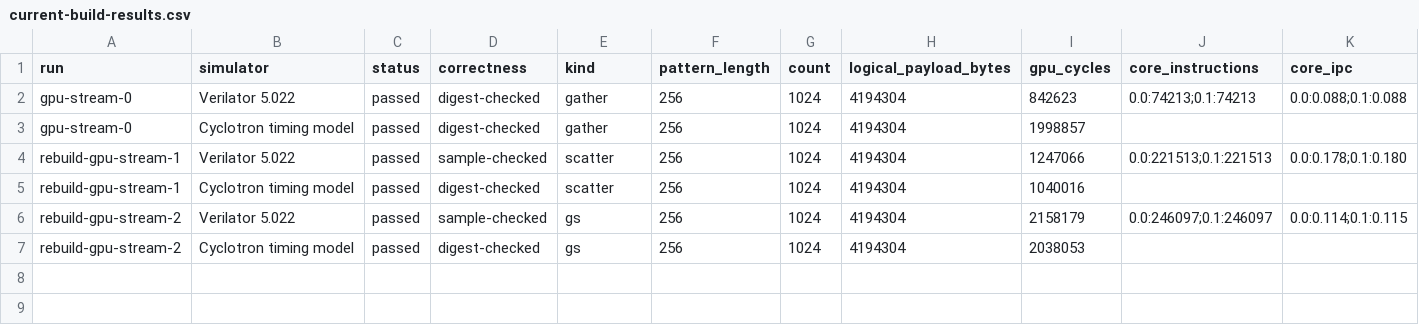
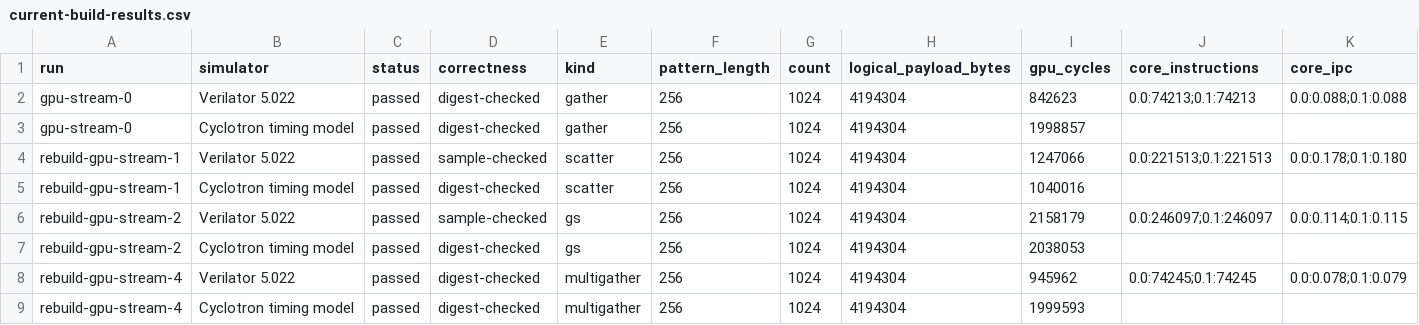
Before and after one commit to copparihollmann/radiance-kernels, a CSV file: kernels/spatter/evaluation/current-build-results.csv, drawn as a sheet; only a part is shown; rows hold the shown columns only; the diff names each change by its address in the sheet, - before the commit and + after, or states it on an @@ line.

Commit message:
Record current-build full-size MultiGather RTL cycles

```diff
--- a/kernels/spatter/evaluation/current-build-results.csv
+++ b/kernels/spatter/evaluation/current-build-results.csv
+row 8: rebuild-gpu-stream-4 | Verilator 5.022 | passed | digest-checked | multigather | 256 | 1024 | 4194304 | 945962 | 0.0:74245;0.1:74245 | 0.0:0.078;0.1:0.079
+row 9: rebuild-gpu-stream-4 | Cyclotron timing model | passed | digest-checked | multigather | 256 | 1024 | 4194304 | 1999593
```
Also changed, not shown: kernels/evaluation/artifacts.csv, kernels/evaluation/runs.csv, 4 other files.
